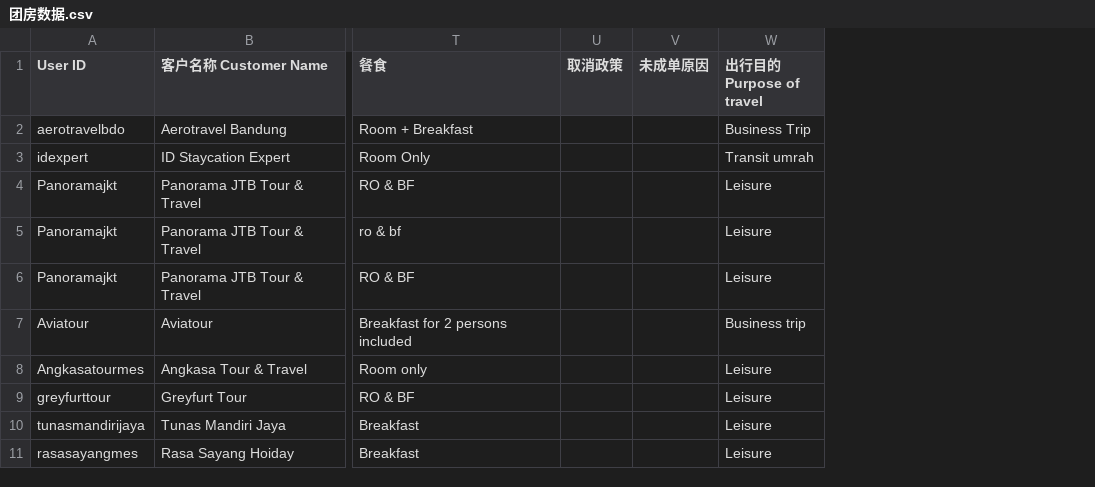
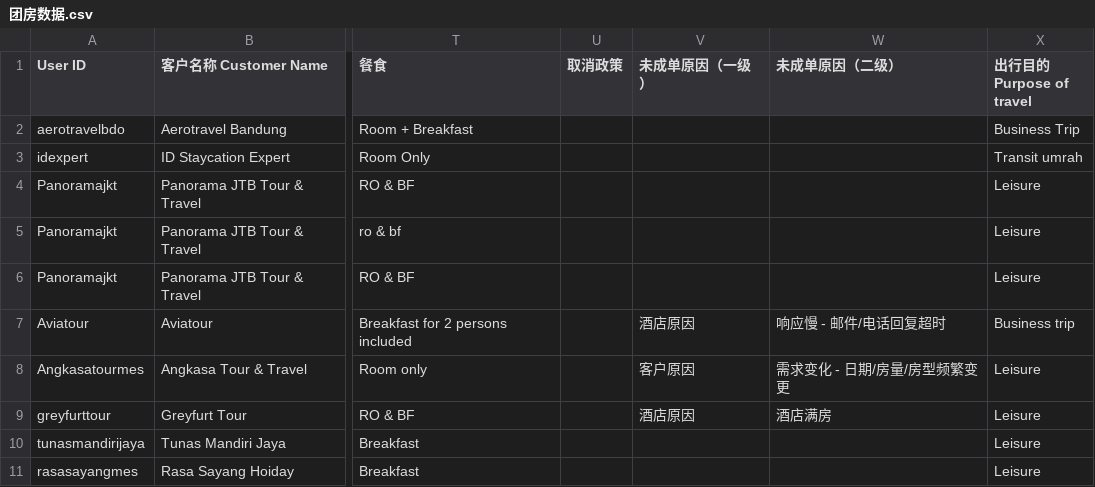
Before and after one commit to ElonYao0623/GBDashborad, a CSV file: 团房数据.csv, drawn as a sheet; only a part is shown, gaps mark what is left out; removed rows and columns are numbered as before the commit, all else as after; the diff covers the shown part only; the diff names each change by its address in the sheet, - before the commit and + after, or states it on an @@ line.

```diff
--- a/团房数据.csv
+++ b/团房数据.csv
-column V (未成单原因), empty
+column V (未成单原因（一级）), rows 7-9: 酒店原因 | 客户原因 | 酒店原因
+column W (未成单原因（二级）), rows 7-9: 响应慢 - 邮件/电话回复超时 | 需求变化 - 日期/房量/房型频繁变更 | 酒店满房
```
Also changed, not shown: 12 edited cells elsewhere in this file, price_compare.csv, 1 other file.
